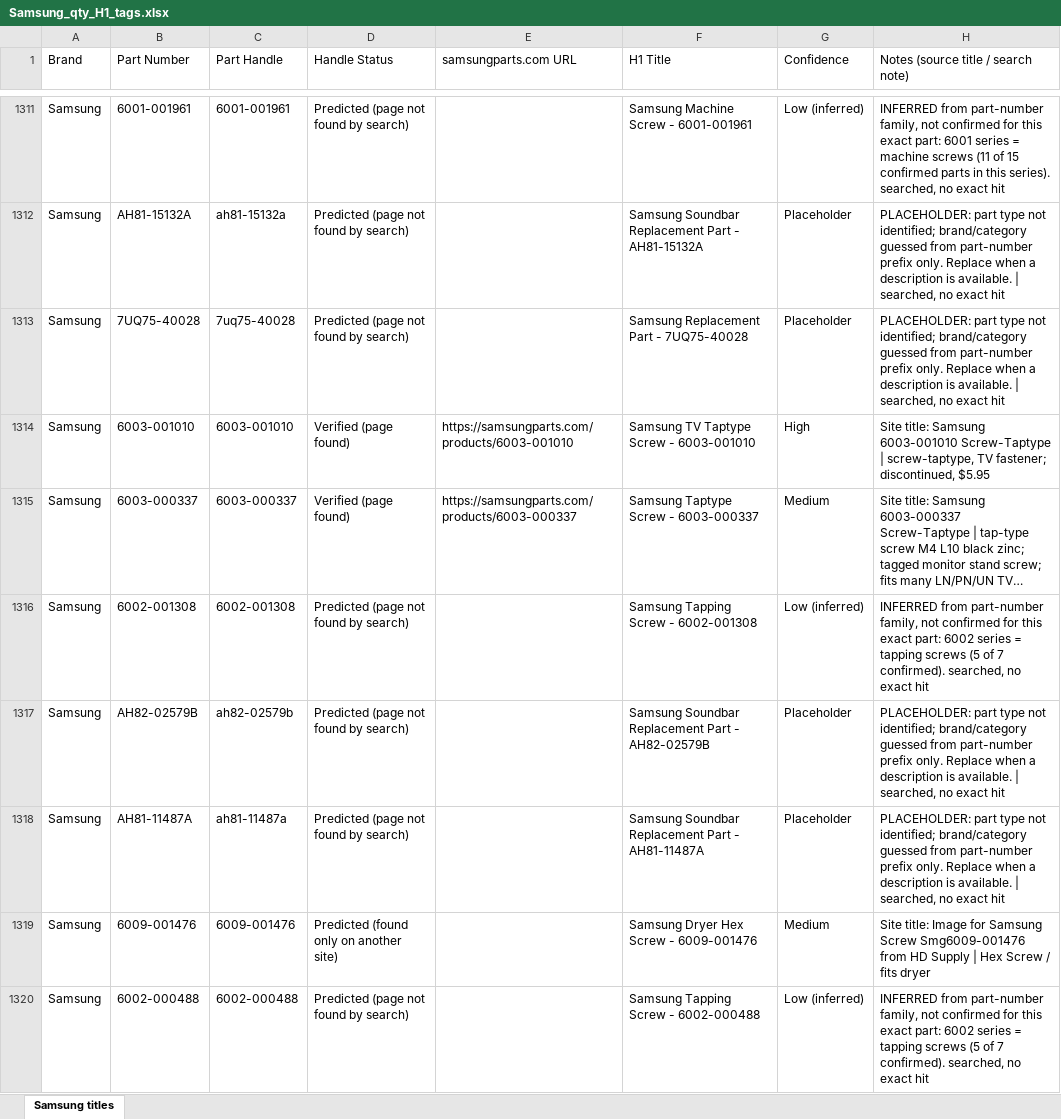
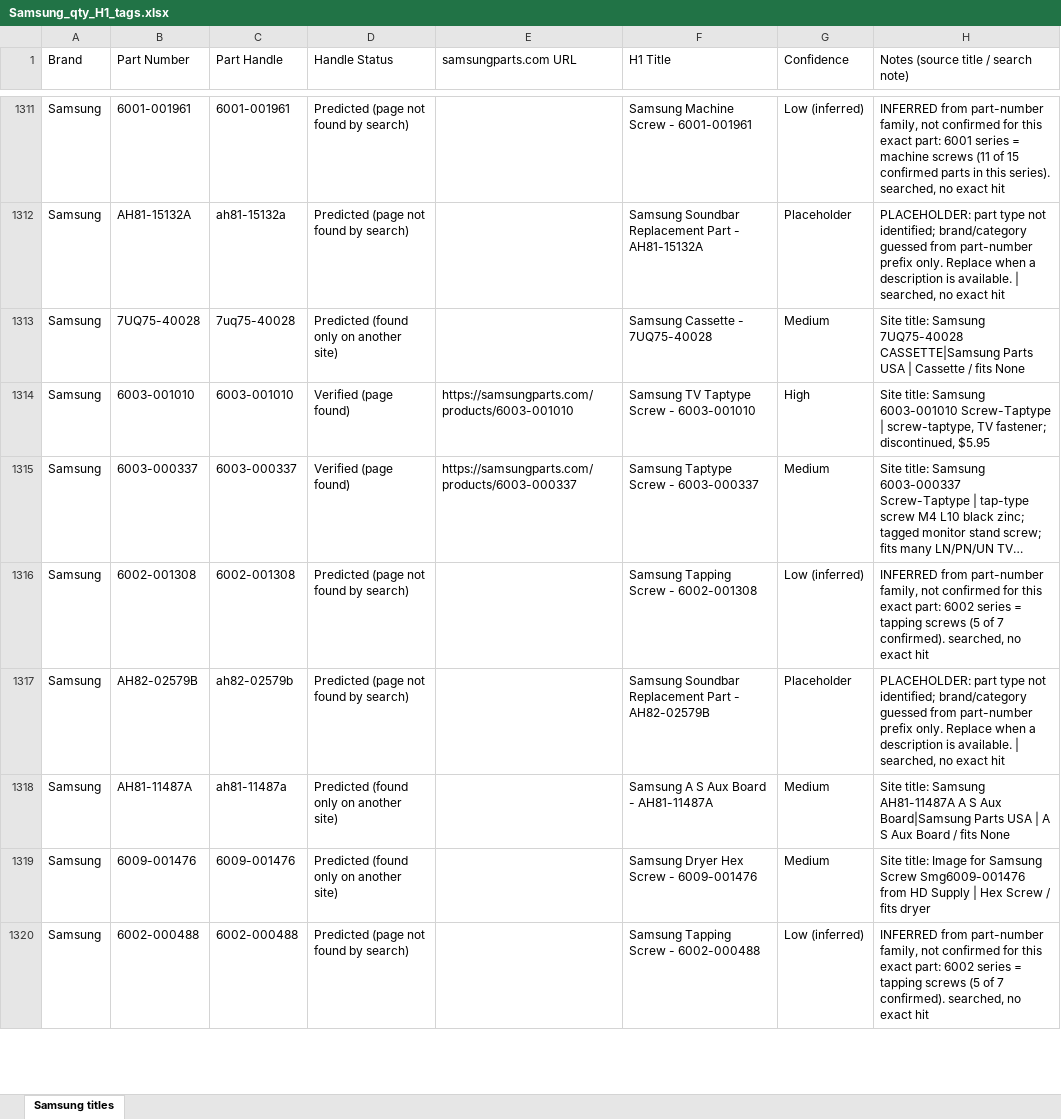
Before and after one commit to Abdul-nabi123/title-search, an Excel workbook: Samsung_qty_H1_tags.xlsx, sheet Samsung titles, drawn as a sheet; only a part is shown, gaps mark what is left out; long unchanged cells end in …; values as stored, in another font and other column widths than the file's, no cell formats; the diff covers the shown part only; the diff names each change by its address in the sheet, - before the commit and + after, or states it on an @@ line.

```diff
--- a/Samsung_qty_H1_tags.xlsx (sheet Samsung titles)
+++ b/Samsung_qty_H1_tags.xlsx (sheet Samsung titles)
-D1313 (Handle Status): Predicted (page not found by search)
+D1313 (Handle Status): Predicted (found only on another site)
-F1313 (H1 Title): Samsung Replacement Part - 7UQ75-40028
+F1313 (H1 Title): Samsung Cassette - 7UQ75-40028
-G1313 (Confidence): Placeholder
+G1313 (Confidence): Medium
-H1313: PLACEHOLDER: part type not identified; brand/category guessed from part-number prefix only. Replace when a description is available. | searched, no exact hit
+H1313: Site title: Samsung 7UQ75-40028 CASSETTE|Samsung Parts USA | Cassette / fits None
-D1318 (Handle Status): Predicted (page not found by search)
+D1318 (Handle Status): Predicted (found only on another site)
-F1318 (H1 Title): Samsung Soundbar Replacement Part - AH81-11487A
+F1318 (H1 Title): Samsung A S Aux Board - AH81-11487A
-G1318 (Confidence): Placeholder
+G1318 (Confidence): Medium
-H1318: PLACEHOLDER: part type not identified; brand/category guessed from part-number prefix only. Replace when a description is available. | searched, no exact hit
+H1318: Site title: Samsung AH81-11487A A S Aux Board|Samsung Parts USA | A S Aux Board / fits None
```
Also changed, not shown: 129 edited cells elsewhere in this sheet, cell formats.
